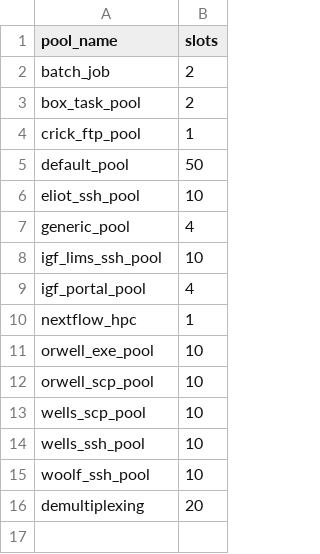
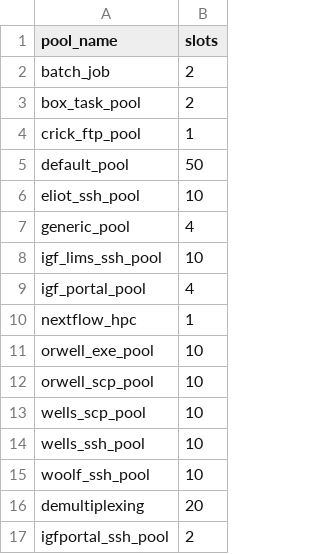
Before and after one commit to imperial-genomics-facility/igf-airflow-hpc, a CSV file: airflow_var/pools_info.csv, drawn as a sheet.

```diff
--- a/airflow_var/pools_info.csv
+++ b/airflow_var/pools_info.csv
@@ -16 +16,2 @@ woolf_ssh_pool,10
 demultiplexing,20
+igfportal_ssh_pool,2
```
Also changed, not shown: 2 other files.
